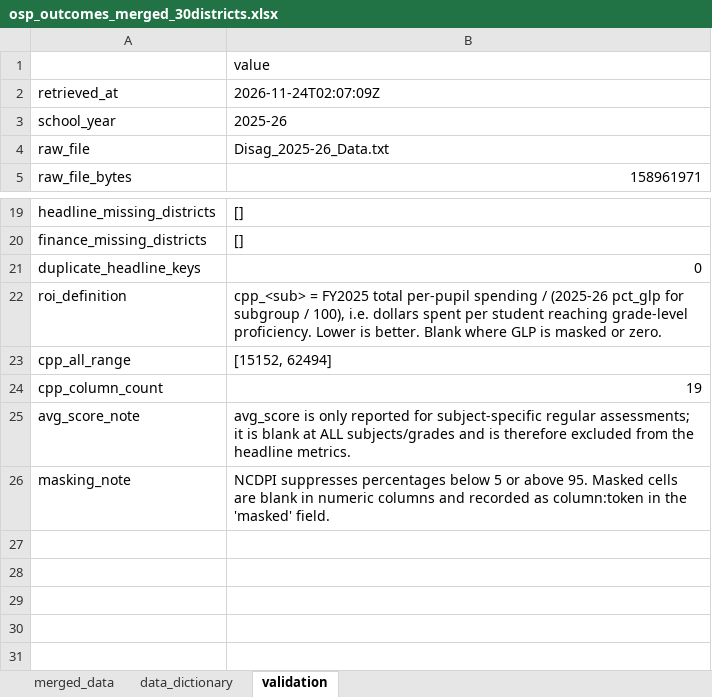
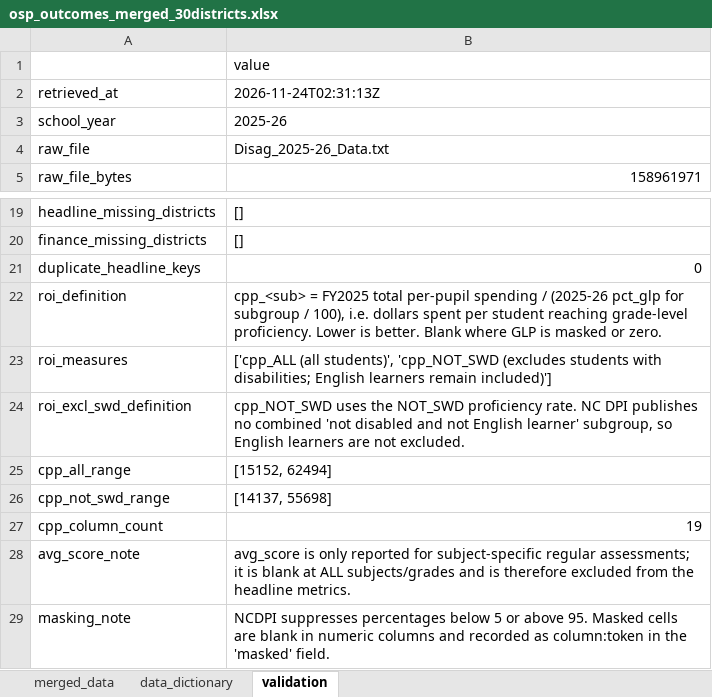
Before and after one commit to johnlockefoundation/edu, an Excel workbook: data/osp_outcomes_merged_30districts.xlsx, sheet validation, drawn as a sheet; only a part is shown, gaps mark what is left out; values as stored, in another font and other column widths than the file's, no borders; the diff names each change by its address in the sheet, - before the commit and + after, or states it on an @@ line.

Commit message:
Restrict ROI to all students and add excludes-disabled measure

```diff
--- a/data/osp_outcomes_merged_30districts.xlsx (sheet validation)
+++ b/data/osp_outcomes_merged_30districts.xlsx (sheet validation)
-B2: 2026-11-24T02:07:09Z
+B2: 2026-11-24T02:31:13Z
+row 23: roi_measures | ['cpp_ALL (all students)', 'cpp_NOT_SWD (excludes students with disabilities; English learners remain included)']
+row 24: roi_excl_swd_definition | cpp_NOT_SWD uses the NOT_SWD proficiency rate. NC DPI publishes no combined 'not disabled and not English learner' subgroup, so English learners are not excluded.
+row 26: cpp_not_swd_range | [14137, 55698]
```
Also changed, not shown: sheet merged_data, sheet data_dictionary, 9 other files.
